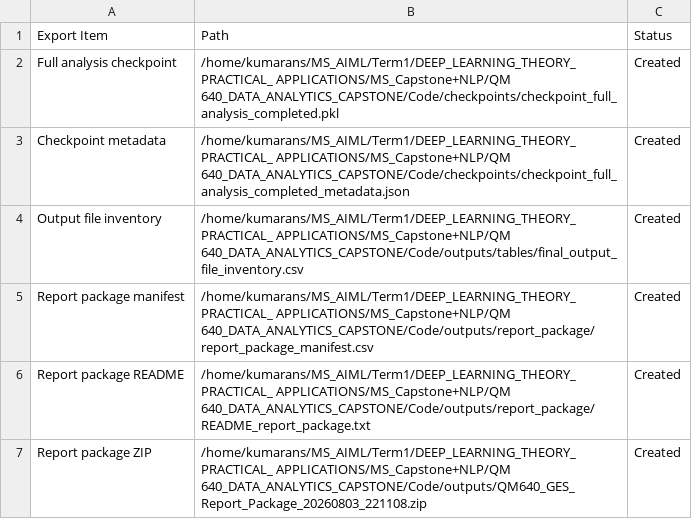
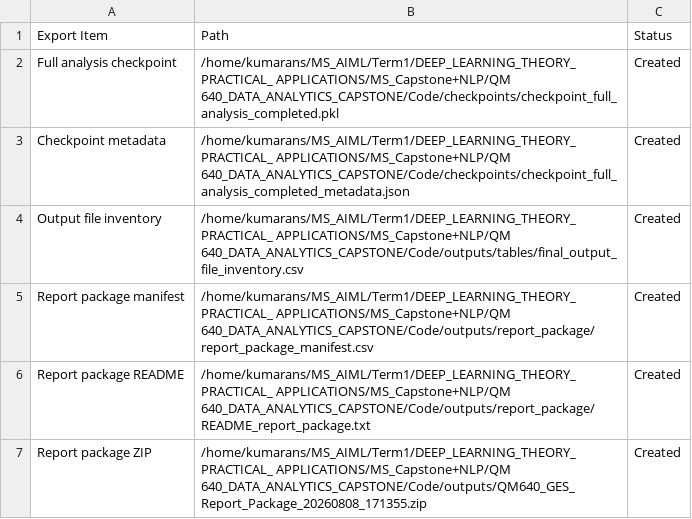
Before and after one commit to sundaramkumaran/QM640_GES_Capstone, a CSV file: outputs/tables/final_export_summary.csv, drawn as a sheet.

```diff
--- a/outputs/tables/final_export_summary.csv
+++ b/outputs/tables/final_export_summary.csv
@@ -6,2 +6,2 @@ Report package manifest,/home/kumarans/MS_AIML/Term1/DEEP_LEARNING_THEORY_PRACTI
 Report package README,/home/kumarans/MS_AIML/Term1/DEEP_LEARNING_THEORY_PRACTICAL_ APPLICATIONS/MS_Capstone+NLP/QM 640_DATA_ANALYTICS_CAPSTONE/Code/outputs/report_package/README_report_package.txt,Created
-Report package ZIP,/home/kumarans/MS_AIML/Term1/DEEP_LEARNING_THEORY_PRACTICAL_ APPLICATIONS/MS_Capstone+NLP/QM 640_DATA_ANALYTICS_CAPSTONE/Code/outputs/QM640_GES_Report_Package_20260803_221108.zip,Created
+Report package ZIP,/home/kumarans/MS_AIML/Term1/DEEP_LEARNING_THEORY_PRACTICAL_ APPLICATIONS/MS_Capstone+NLP/QM 640_DATA_ANALYTICS_CAPSTONE/Code/outputs/QM640_GES_Report_Package_20260808_171355.zip,Created
```
Also changed, not shown: outputs/tables/clustering_k_selection_summary.csv, outputs/tables/final_output_file_inventory.csv, 10 other files.
